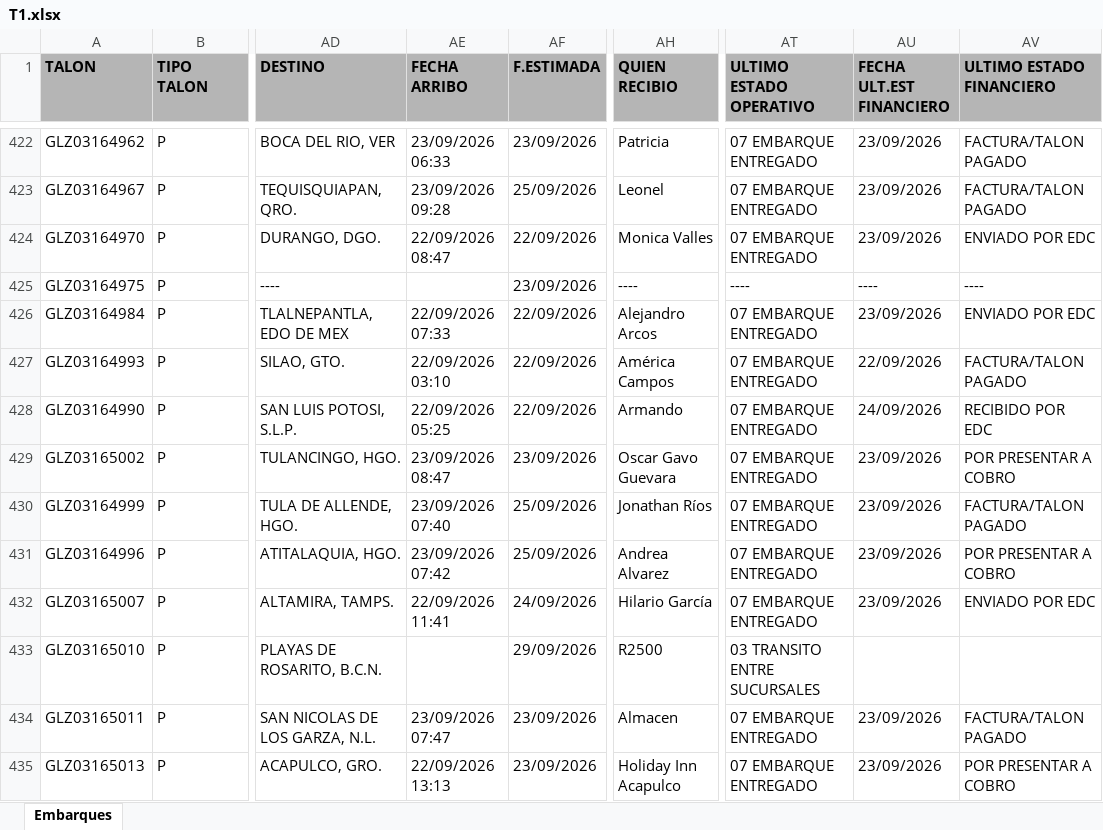
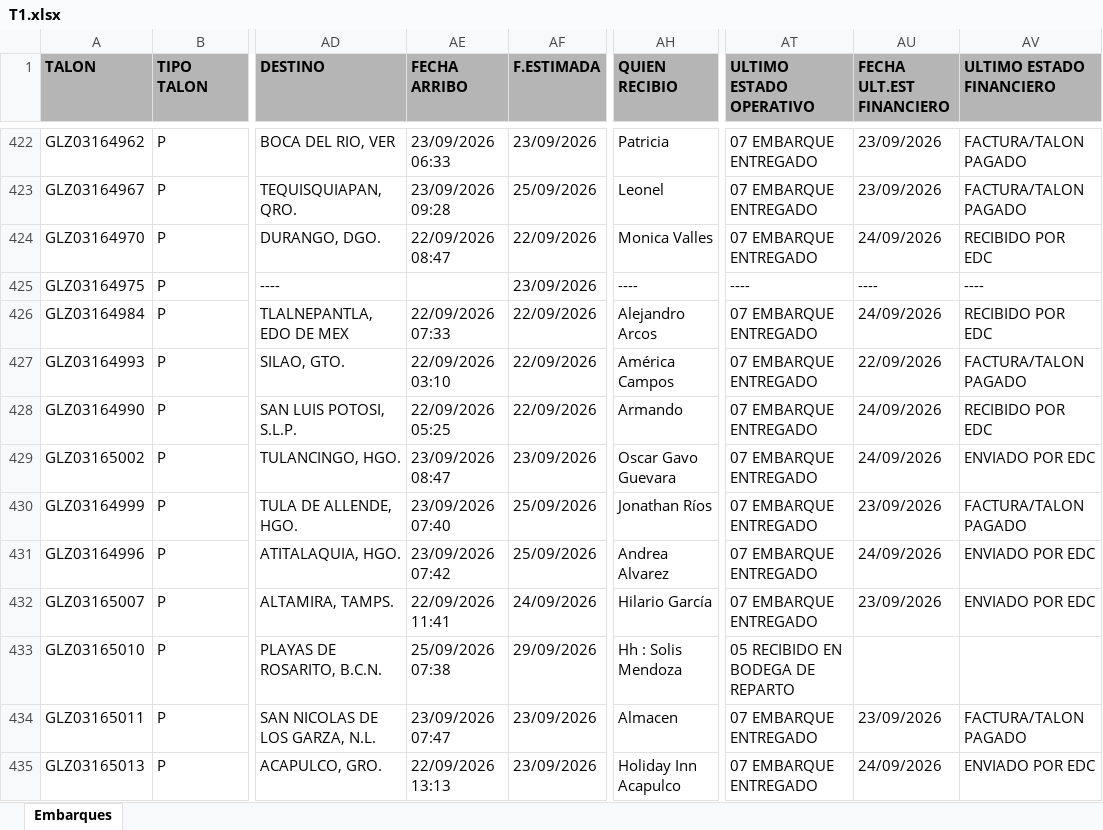
Before and after one commit to RH2026/nexion, an Excel workbook: T1.xlsx, sheet Embarques, drawn as a sheet; only a part is shown, gaps mark what is left out; values as stored, in another font and other column widths than the file's, no borders; the diff covers the shown part only; the diff names each change by its address in the sheet, - before the commit and + after, or states it on an @@ line.

Commit message:
BATCH_UPDATE // 25/09/2026 09:15

```diff
--- a/T1.xlsx (sheet Embarques)
+++ b/T1.xlsx (sheet Embarques)
-AU424 (FECHA ULT.EST FINANCIERO): 23/09/2026
+AU424 (FECHA ULT.EST FINANCIERO): 24/09/2026
-AV424 (ULTIMO ESTADO FINANCIERO): ENVIADO POR EDC
+AV424 (ULTIMO ESTADO FINANCIERO): RECIBIDO POR EDC
-AU426 (FECHA ULT.EST FINANCIERO): 23/09/2026
+AU426 (FECHA ULT.EST FINANCIERO): 24/09/2026
-AV426 (ULTIMO ESTADO FINANCIERO): ENVIADO POR EDC
+AV426 (ULTIMO ESTADO FINANCIERO): RECIBIDO POR EDC
-AU429 (FECHA ULT.EST FINANCIERO): 23/09/2026
+AU429 (FECHA ULT.EST FINANCIERO): 24/09/2026
-AV429 (ULTIMO ESTADO FINANCIERO): POR PRESENTAR A COBRO
+AV429 (ULTIMO ESTADO FINANCIERO): ENVIADO POR EDC
-AU431 (FECHA ULT.EST FINANCIERO): 23/09/2026
+AU431 (FECHA ULT.EST FINANCIERO): 24/09/2026
-AV431 (ULTIMO ESTADO FINANCIERO): POR PRESENTAR A COBRO
+AV431 (ULTIMO ESTADO FINANCIERO): ENVIADO POR EDC
-AE433 (FECHA ARRIBO): (empty)
+AE433 (FECHA ARRIBO): 25/09/2026 07:38
-AH433 (QUIEN RECIBIO): R2500
+AH433 (QUIEN RECIBIO): Hh : Solis Mendoza
-AT433 (ULTIMO ESTADO OPERATIVO): 03 TRANSITO ENTRE SUCURSALES
+AT433 (ULTIMO ESTADO OPERATIVO): 05 RECIBIDO EN BODEGA DE REPARTO
-AU435 (FECHA ULT.EST FINANCIERO): 23/09/2026
+AU435 (FECHA ULT.EST FINANCIERO): 24/09/2026
-AV435 (ULTIMO ESTADO FINANCIERO): POR PRESENTAR A COBRO
+AV435 (ULTIMO ESTADO FINANCIERO): ENVIADO POR EDC
```
Also changed, not shown: 18 added rows, 3 removed rows and 324 edited cells elsewhere in this sheet.
